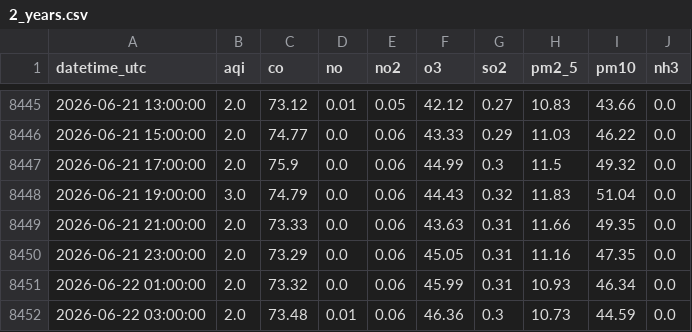
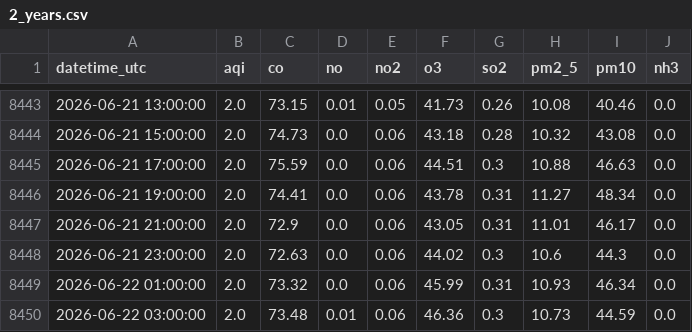
Before and after one commit to Zainab1003/AQIproject, a CSV file: data/2_years.csv, drawn as a sheet; only a part is shown, gaps mark what is left out; the diff covers the shown part only.

```diff
--- a/data/2_years.csv
+++ b/data/2_years.csv
@@ -8445,7 +8443,7 @@ datetime_utc,aqi,co,no,no2,o3,so2,pm2_5,pm10,nh3
-2026-06-21 13:00:00,2.0,73.12,0.01,0.05,42.12,0.27,10.83,43.66,0.0
-2026-06-21 15:00:00,2.0,74.77,0.0,0.06,43.33,0.29,11.03,46.22,0.0
-2026-06-21 17:00:00,2.0,75.9,0.0,0.06,44.99,0.3,11.5,49.32,0.0
-2026-06-21 19:00:00,3.0,74.79,0.0,0.06,44.43,0.32,11.83,51.04,0.0
-2026-06-21 21:00:00,2.0,73.33,0.0,0.06,43.63,0.31,11.66,49.35,0.0
-2026-06-21 23:00:00,2.0,73.29,0.0,0.06,45.05,0.31,11.16,47.35,0.0
+2026-06-21 13:00:00,2.0,73.15,0.01,0.05,41.73,0.26,10.08,40.46,0.0
+2026-06-21 15:00:00,2.0,74.73,0.0,0.06,43.18,0.28,10.32,43.08,0.0
+2026-06-21 17:00:00,2.0,75.59,0.0,0.06,44.51,0.3,10.88,46.63,0.0
+2026-06-21 19:00:00,2.0,74.41,0.0,0.06,43.78,0.31,11.27,48.34,0.0
+2026-06-21 21:00:00,2.0,72.9,0.0,0.06,43.05,0.31,11.01,46.17,0.0
+2026-06-21 23:00:00,2.0,72.63,0.0,0.06,44.02,0.3,10.6,44.3,0.0
 2026-06-22 01:00:00,2.0,73.32,0.0,0.06,45.99,0.31,10.93,46.34,0.0
```
Also changed, not shown: 2 added rows, 2 removed rows and 29 edited cells elsewhere in this file.
